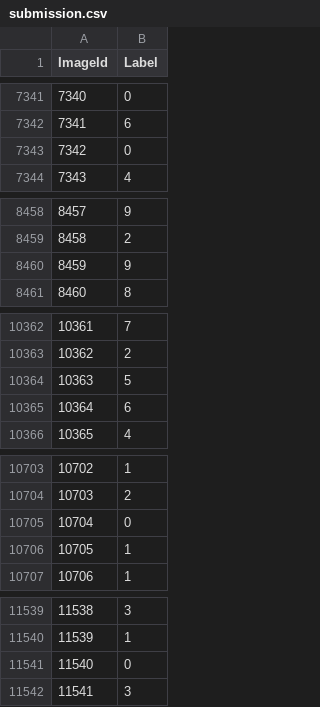
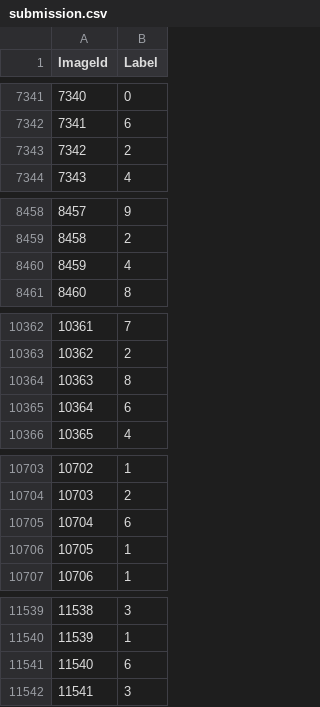
Before and after one commit to Tihonizy/kagglee-dl-pytorch, a CSV file: Digit Recognizer/submission.csv, drawn as a sheet; only a part is shown, gaps mark what is left out; the diff covers the shown part only.

```diff
--- a/Digit Recognizer/submission.csv
+++ b/Digit Recognizer/submission.csv
@@ -7342,3 +7342,3 @@ ImageId,Label
 7341,6
-7342,0
+7342,2
 7343,4
@@ -8459,3 +8459,3 @@ ImageId,Label
 8458,2
-8459,9
+8459,4
 8460,8
@@ -10363,3 +10363,3 @@ ImageId,Label
 10362,2
-10363,5
+10363,8
 10364,6
@@ -10704,3 +10704,3 @@ ImageId,Label
 10703,2
-10704,0
+10704,6
 10705,1
@@ -11540,3 +11540,3 @@ ImageId,Label
 11539,1
-11540,0
+11540,6
 11541,3
```
Also changed, not shown: 22 edited cells elsewhere in this file, 1 other file.
